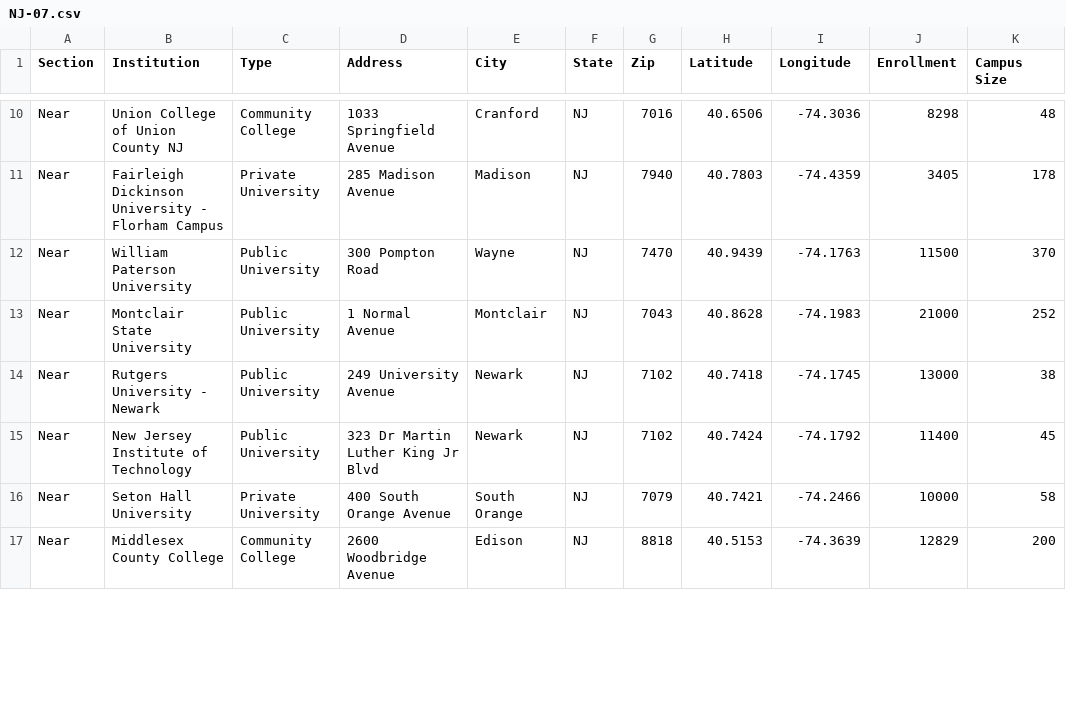
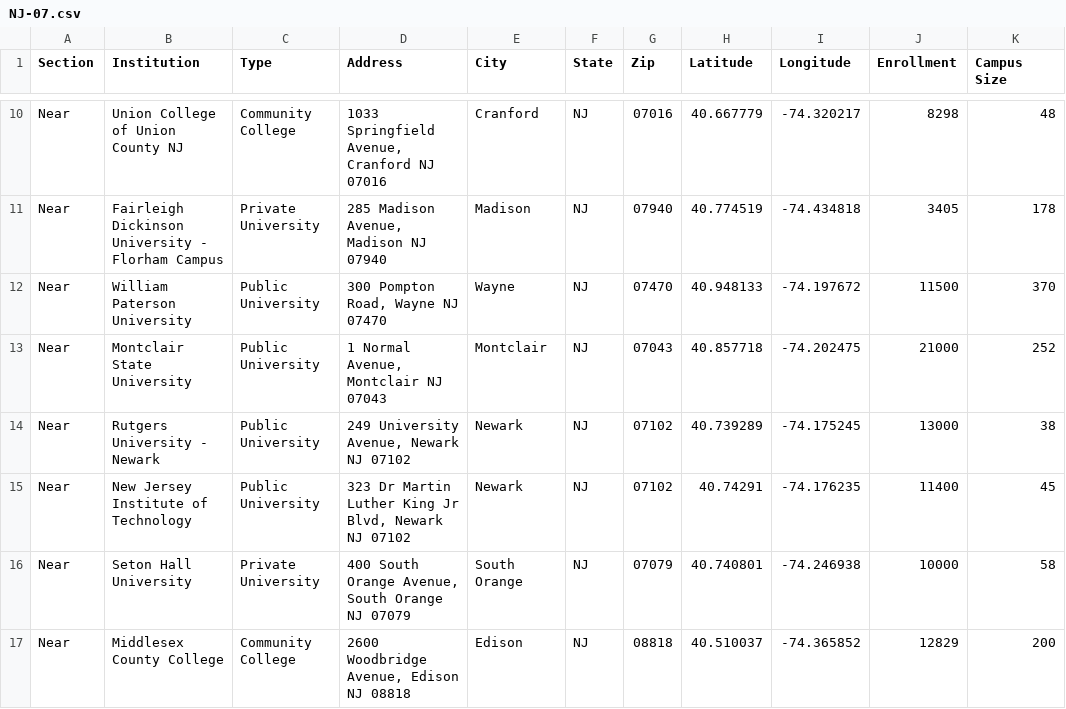
Before and after one commit to Field-Team-6/drive-scout, a CSV file: data/NJ-07.csv, drawn as a sheet; only a part is shown, gaps mark what is left out; the diff covers the shown part only; the diff names each change by its address in the sheet, - before the commit and + after, or states it on an @@ line.

```diff
--- a/data/NJ-07.csv
+++ b/data/NJ-07.csv
-D10 (Address): 1033 Springfield Avenue
+D10 (Address): 1033 Springfield Avenue, Cranford NJ 07016
-G10 (Zip): 7016
+G10 (Zip): 07016
-H10 (Latitude): 40.6506
+H10 (Latitude): 40.667779
-I10 (Longitude): -74.3036
+I10 (Longitude): -74.320217
-D11 (Address): 285 Madison Avenue
+D11 (Address): 285 Madison Avenue, Madison NJ 07940
-G11 (Zip): 7940
+G11 (Zip): 07940
-H11 (Latitude): 40.7803
+H11 (Latitude): 40.774519
-I11 (Longitude): -74.4359
+I11 (Longitude): -74.434818
-D12 (Address): 300 Pompton Road
+D12 (Address): 300 Pompton Road, Wayne NJ 07470
-G12 (Zip): 7470
+G12 (Zip): 07470
-H12 (Latitude): 40.9439
+H12 (Latitude): 40.948133
-I12 (Longitude): -74.1763
+I12 (Longitude): -74.197672
-D13 (Address): 1 Normal Avenue
+D13 (Address): 1 Normal Avenue, Montclair NJ 07043
-G13 (Zip): 7043
+G13 (Zip): 07043
-H13 (Latitude): 40.8628
+H13 (Latitude): 40.857718
-I13 (Longitude): -74.1983
+I13 (Longitude): -74.202475
-D14 (Address): 249 University Avenue
+D14 (Address): 249 University Avenue, Newark NJ 07102
-G14:G15 (Zip): 7102
+G14:G15 (Zip): 07102
-H14 (Latitude): 40.7418
+H14 (Latitude): 40.739289
-I14 (Longitude): -74.1745
+I14 (Longitude): -74.175245
-D15 (Address): 323 Dr Martin Luther King Jr Blvd
+D15 (Address): 323 Dr Martin Luther King Jr Blvd, Newark NJ 07102
-H15 (Latitude): 40.7424
+H15 (Latitude): 40.74291
-I15 (Longitude): -74.1792
+I15 (Longitude): -74.176235
-D16 (Address): 400 South Orange Avenue
+D16 (Address): 400 South Orange Avenue, South Orange NJ 07079
-G16 (Zip): 7079
+G16 (Zip): 07079
-H16 (Latitude): 40.7421
+H16 (Latitude): 40.740801
-I16 (Longitude): -74.2466
+I16 (Longitude): -74.246938
-D17 (Address): 2600 Woodbridge Avenue
+D17 (Address): 2600 Woodbridge Avenue, Edison NJ 08818
-G17 (Zip): 8818
+G17 (Zip): 08818
-H17 (Latitude): 40.5153
+H17 (Latitude): 40.510037
-I17 (Longitude): -74.3639
+I17 (Longitude): -74.365852
```
Also changed, not shown: 52 edited cells elsewhere in this file, data/NJ-09.csv, 4 other files.
